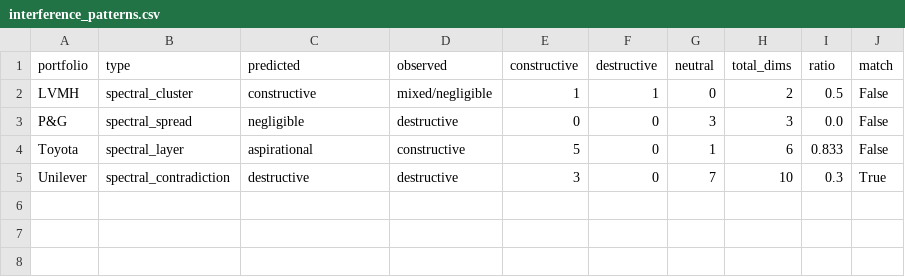
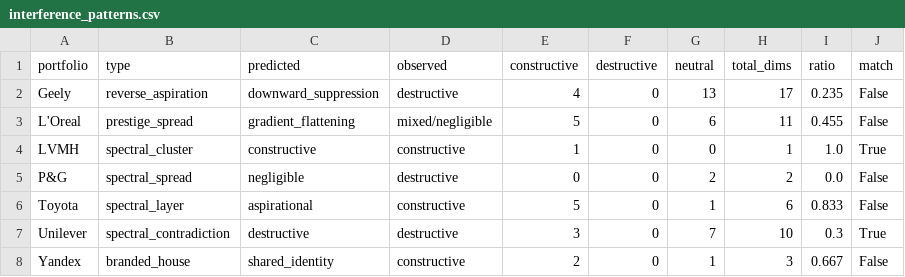
Before and after one commit to spectralbranding/sbt-papers, a CSV file: r20-portfolio-ai/results/interference_patterns.csv, drawn as a sheet.

```diff
--- a/r20-portfolio-ai/results/interference_patterns.csv
+++ b/r20-portfolio-ai/results/interference_patterns.csv
@@ -1,5 +1,8 @@
 portfolio,type,predicted,observed,constructive,destructive,neutral,total_dims,ratio,match
-LVMH,spectral_cluster,constructive,mixed/negligible,1,1,0,2,0.5,False
-P&G,spectral_spread,negligible,destructive,0,0,3,3,0.0,False
+Geely,reverse_aspiration,downward_suppression,destructive,4,0,13,17,0.235,False
+L'Oreal,prestige_spread,gradient_flattening,mixed/negligible,5,0,6,11,0.455,False
+LVMH,spectral_cluster,constructive,constructive,1,0,0,1,1.0,True
+P&G,spectral_spread,negligible,destructive,0,0,2,2,0.0,False
 Toyota,spectral_layer,aspirational,constructive,5,0,1,6,0.833,False
 Unilever,spectral_contradiction,destructive,destructive,3,0,7,10,0.3,True
+Yandex,branded_house,shared_identity,constructive,2,0,1,3,0.667,False
```
Also changed, not shown: r20-portfolio-ai/results/dci_comparison.csv, r20-portfolio-ai/results/dimension_shifts.csv, 5 other files.
